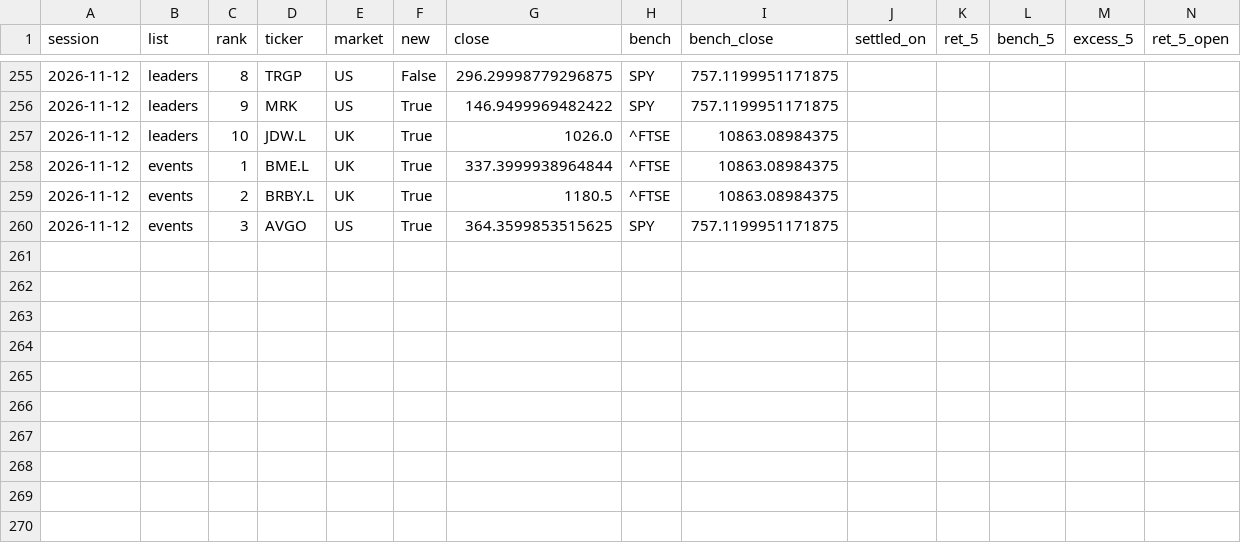
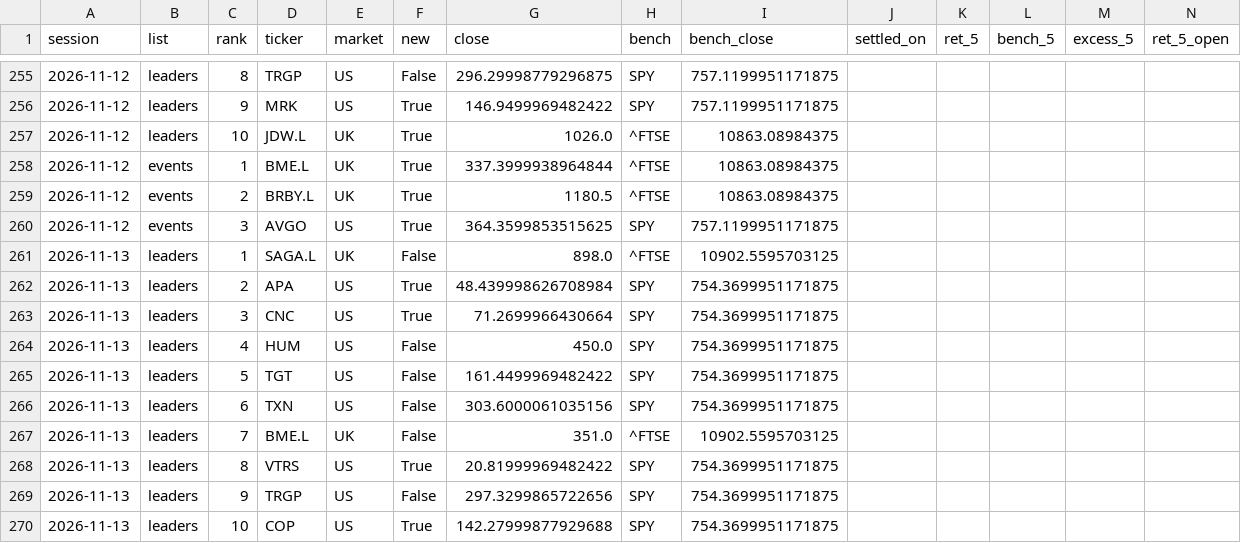
Before and after one commit to timzwang/ft-game, a CSV file: scan/record.csv, drawn as a sheet; only a part is shown, gaps mark what is left out; rows hold the shown columns only; the diff covers the shown part only; the diff names each change by its address in the sheet, - before the commit and + after, or states it on an @@ line.

```diff
--- a/scan/record.csv
+++ b/scan/record.csv
+row 261: 2026-11-13 | leaders | 1 | SAGA.L | UK | False | 898.0 | ^FTSE | 10902.5595703125
+row 262: 2026-11-13 | leaders | 2 | APA | US | True | 48.439998626708984 | SPY | 754.3699951171875
+row 263: 2026-11-13 | leaders | 3 | CNC | US | True | 71.2699966430664 | SPY | 754.3699951171875
+row 264: 2026-11-13 | leaders | 4 | HUM | US | False | 450.0 | SPY | 754.3699951171875
+row 265: 2026-11-13 | leaders | 5 | TGT | US | False | 161.4499969482422 | SPY | 754.3699951171875
+row 266: 2026-11-13 | leaders | 6 | TXN | US | False | 303.6000061035156 | SPY | 754.3699951171875
+row 267: 2026-11-13 | leaders | 7 | BME.L | UK | False | 351.0 | ^FTSE | 10902.5595703125
+row 268: 2026-11-13 | leaders | 8 | VTRS | US | True | 20.81999969482422 | SPY | 754.3699951171875
+row 269: 2026-11-13 | leaders | 9 | TRGP | US | False | 297.3299865722656 | SPY | 754.3699951171875
+row 270: 2026-11-13 | leaders | 10 | COP | US | True | 142.27999877929688 | SPY | 754.3699951171875
```
Also changed, not shown: 98 edited cells elsewhere in this file, scan/latest.csv, 3 other files.
